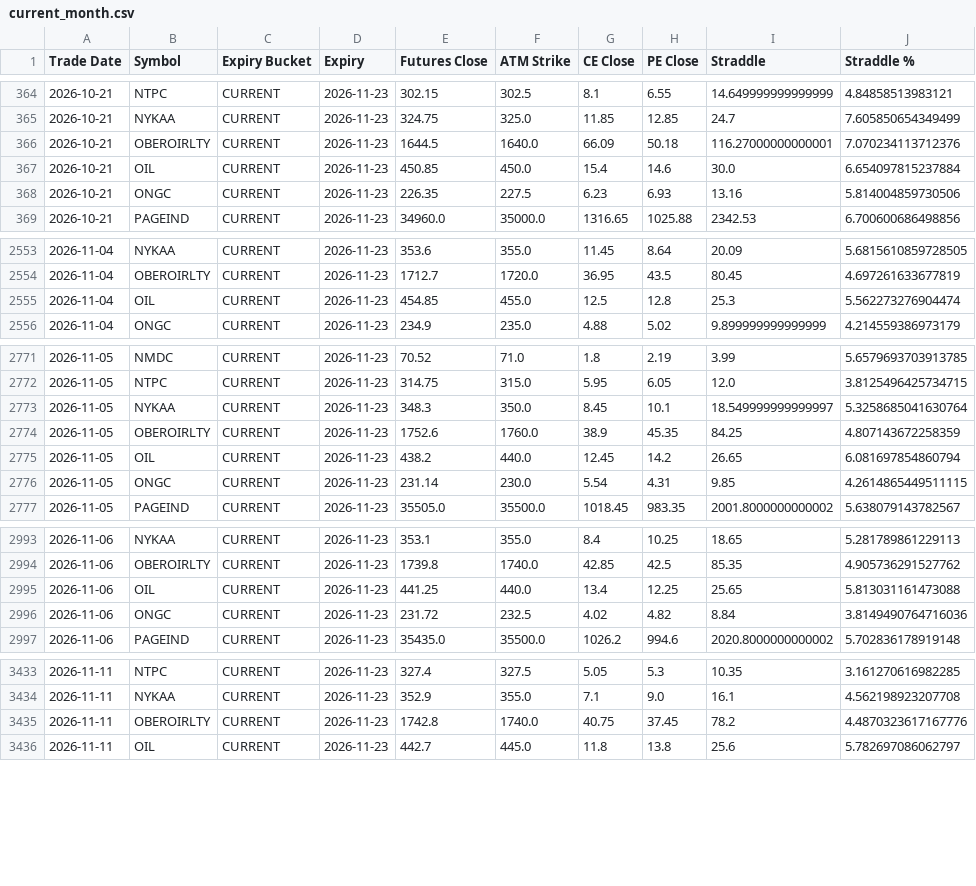
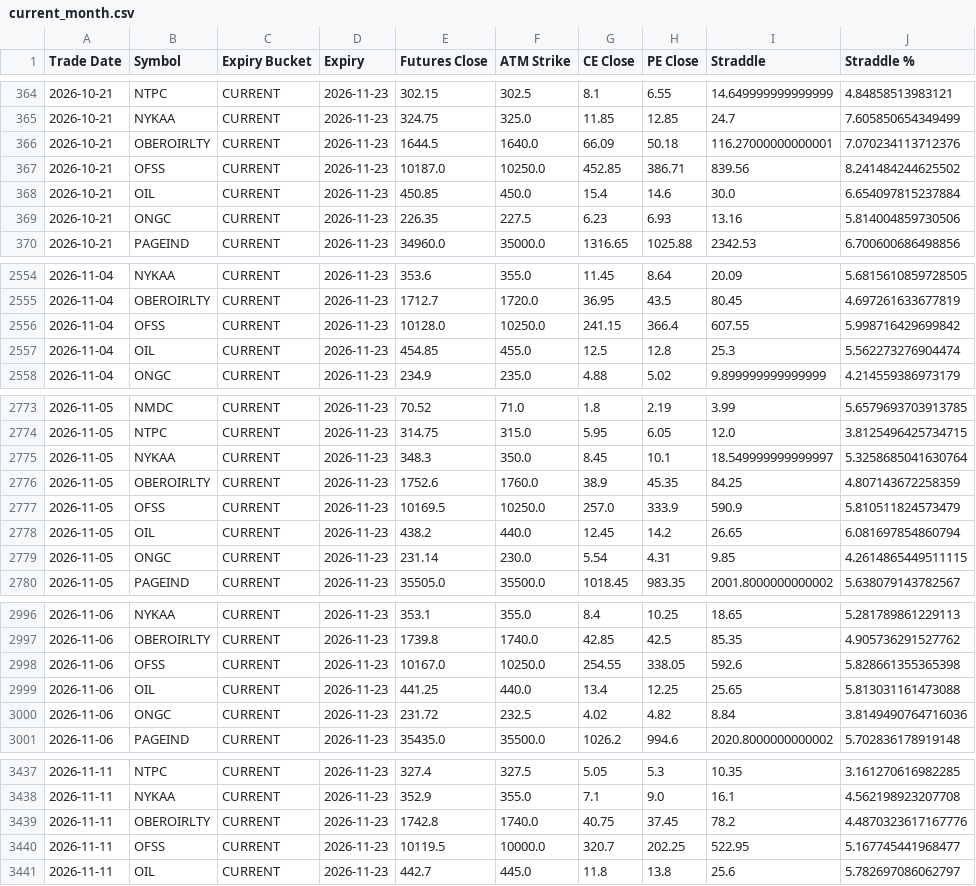
Before and after one commit to nikhil-040720/nse-fno-straddle, a CSV file: current_month.csv, drawn as a sheet; only a part is shown, gaps mark what is left out.

```diff
--- a/current_month.csv
+++ b/current_month.csv
@@ -366,2 +366,3 @@ Trade Date,Symbol,Expiry Bucket,Expiry,Futures Close,ATM Strike,CE Close,PE Clos
 2026-10-21,OBEROIRLTY,CURRENT,2026-11-23,1644.5,1640.0,66.09,50.18,116.27000000000001,7.070234113712376
+2026-10-21,OFSS,CURRENT,2026-11-23,10187.0,10250.0,452.85,386.71,839.56,8.241484244625502
 2026-10-21,OIL,CURRENT,2026-11-23,450.85,450.0,15.4,14.6,30.0,6.654097815237884
@@ -2554,2 +2555,3 @@ Trade Date,Symbol,Expiry Bucket,Expiry,Futures Close,ATM Strike,CE Close,PE Clos
 2026-11-04,OBEROIRLTY,CURRENT,2026-11-23,1712.7,1720.0,36.95,43.5,80.45,4.697261633677819
+2026-11-04,OFSS,CURRENT,2026-11-23,10128.0,10250.0,241.15,366.4,607.55,5.998716429699842
 2026-11-04,OIL,CURRENT,2026-11-23,454.85,455.0,12.5,12.8,25.3,5.562273276904474
@@ -2774,2 +2776,3 @@ Trade Date,Symbol,Expiry Bucket,Expiry,Futures Close,ATM Strike,CE Close,PE Clos
 2026-11-05,OBEROIRLTY,CURRENT,2026-11-23,1752.6,1760.0,38.9,45.35,84.25,4.807143672258359
+2026-11-05,OFSS,CURRENT,2026-11-23,10169.5,10250.0,257.0,333.9,590.9,5.810511824573479
 2026-11-05,OIL,CURRENT,2026-11-23,438.2,440.0,12.45,14.2,26.65,6.081697854860794
@@ -2994,2 +2997,3 @@ Trade Date,Symbol,Expiry Bucket,Expiry,Futures Close,ATM Strike,CE Close,PE Clos
 2026-11-06,OBEROIRLTY,CURRENT,2026-11-23,1739.8,1740.0,42.85,42.5,85.35,4.905736291527762
+2026-11-06,OFSS,CURRENT,2026-11-23,10167.0,10250.0,254.55,338.05,592.6,5.828661355365398
 2026-11-06,OIL,CURRENT,2026-11-23,441.25,440.0,13.4,12.25,25.65,5.813031161473088
@@ -3435,2 +3439,3 @@ Trade Date,Symbol,Expiry Bucket,Expiry,Futures Close,ATM Strike,CE Close,PE Clos
 2026-11-11,OBEROIRLTY,CURRENT,2026-11-23,1742.8,1740.0,40.75,37.45,78.2,4.4870323617167776
+2026-11-11,OFSS,CURRENT,2026-11-23,10119.5,10000.0,320.7,202.25,522.95,5.167745441968477
 2026-11-11,OIL,CURRENT,2026-11-23,442.7,445.0,11.8,13.8,25.6,5.782697086062797
```
